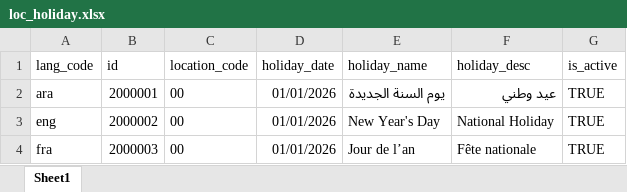
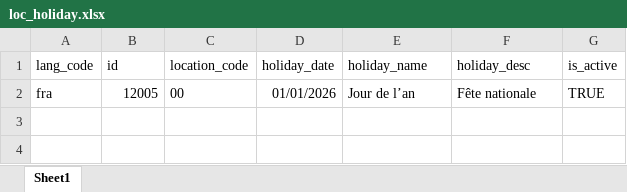
Before and after one commit to Benin-id/mosip-data, an Excel workbook: mosip_master/xlsx/loc_holiday.xlsx, sheet Sheet1, drawn as a sheet; values as stored, in another font and other column widths than the file's, no borders; removed rows and columns are numbered as before the commit, all else as after; the diff names each change by its address in the sheet, - before the commit and + after, or states it on an @@ line.

Commit message:
upload master data

```diff
--- a/mosip_master/xlsx/loc_holiday.xlsx (sheet Sheet1)
+++ b/mosip_master/xlsx/loc_holiday.xlsx (sheet Sheet1)
-row 2: ara | 2000001 | 00 | 01/01/2026 | يوم السنة الجديدة | عيد وطني | TRUE
-row 3: eng | 2000002 | 00 | 01/01/2026 | New Year's Day | National Holiday | TRUE
-B2 (id): 2000003
+B2 (id): 12005
```
